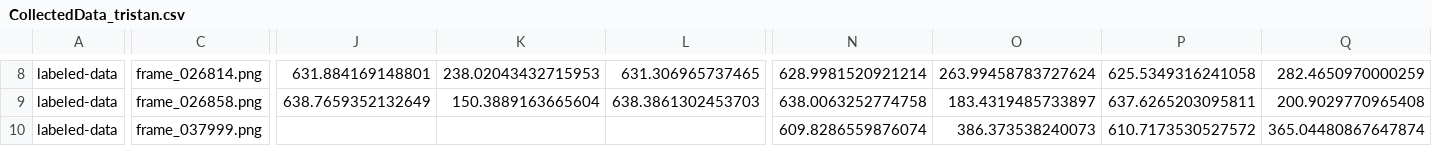
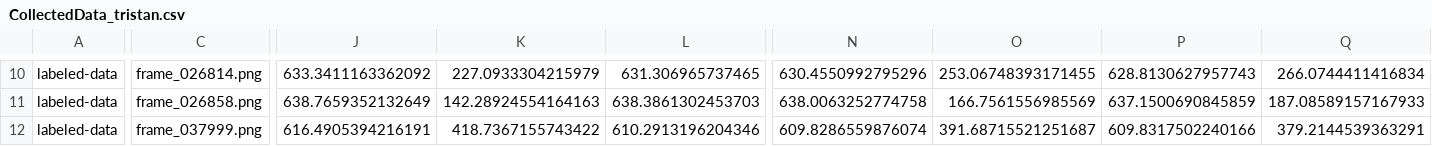
Before and after one commit to chaplinta/hm2p, a CSV file: sourcedata/trackers/dlc/hm2p-retrain-tristan-2026-03-20/labeled-data/20220408_15_02_02_1116663_maze-rose_overhead.camera-cropped/CollectedData_tristan.csv, drawn as a sheet; only a part is shown, gaps mark what is left out; addresses are those after the commit; the diff covers the shown part only; the diff names each change by its address in the sheet, - before the commit and + after, or states it on an @@ line.

```diff
--- a/sourcedata/trackers/dlc/hm2p-retrain-tristan-2026-03-20/labeled-data/20220408_15_02_02_1116663_maze-rose_overhead.camera-cropped/CollectedData_tristan.csv
+++ b/sourcedata/trackers/dlc/hm2p-retrain-tristan-2026-03-20/labeled-data/20220408_15_02_02_1116663_maze-rose_overhead.camera-cropped/CollectedData_tristan.csv
-J10: 631.884169148801
+J10: 633.3411163362092
-K10: 238.02043432715953
+K10: 227.0933304215979
-N10: 628.9981520921214
+N10: 630.4550992795296
-O10: 263.99458783727624
+O10: 253.06748393171455
-P10: 625.5349316241058
+P10: 628.8130627957743
-Q10: 282.4650970000259
+Q10: 266.0744411416834
-K11: 150.3889163665604
+K11: 142.28924554164163
-O11: 183.4319485733897
+O11: 166.7561556985569
-P11: 637.6265203095811
+P11: 637.1500690845859
-Q11: 200.9029770965408
+Q11: 187.08589157167933
-J12: (empty)
+J12: 616.4905394216191
-K12: (empty)
+K12: 418.7367155743422
-L12: (empty)
+L12: 610.2913196204346
-O12: 386.373538240073
+O12: 391.68715521251687
-P12: 610.7173530527572
+P12: 609.8317502240166
-Q12: 365.04480867647874
+Q12: 379.2144539363291
```
Also changed, not shown: 2 added rows and 29 edited cells elsewhere in this file, 1 other file.
